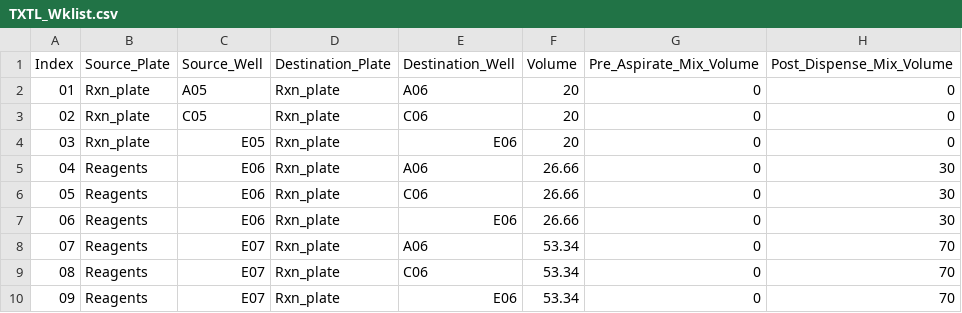
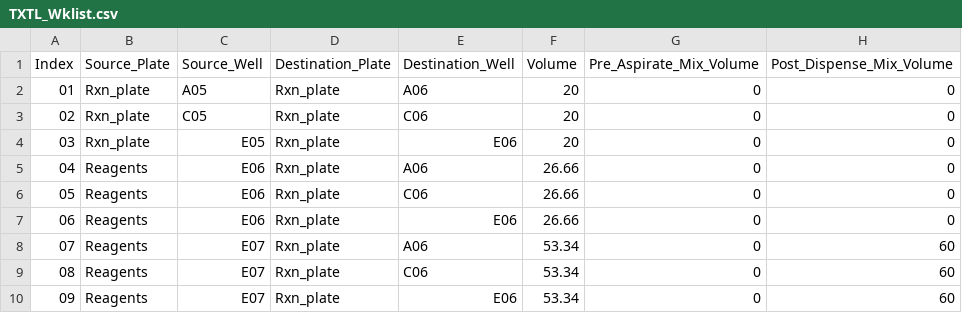
Before and after one commit to cobanbrooks/AutoLab, a CSV file: worklists/TXTL_Wklist.csv, drawn as a sheet.

Commit message:
change volumes for 60uL pipetting

```diff
--- a/worklists/TXTL_Wklist.csv
+++ b/worklists/TXTL_Wklist.csv
@@ -4,7 +4,7 @@
 03,Rxn_plate,E05,Rxn_plate,E06,20,0,0
-04,Reagents,E06,Rxn_plate,A06,26.66,0,30
-05,Reagents,E06,Rxn_plate,C06,26.66,0,30
-06,Reagents,E06,Rxn_plate,E06,26.66,0,30
-07,Reagents,E07,Rxn_plate,A06,53.34,0,70
-08,Reagents,E07,Rxn_plate,C06,53.34,0,70
-09,Reagents,E07,Rxn_plate,E06,53.34,0,70
+04,Reagents,E06,Rxn_plate,A06,26.66,0,0
+05,Reagents,E06,Rxn_plate,C06,26.66,0,0
+06,Reagents,E06,Rxn_plate,E06,26.66,0,0
+07,Reagents,E07,Rxn_plate,A06,53.34,0,60
+08,Reagents,E07,Rxn_plate,C06,53.34,0,60
+09,Reagents,E07,Rxn_plate,E06,53.34,0,60
```
